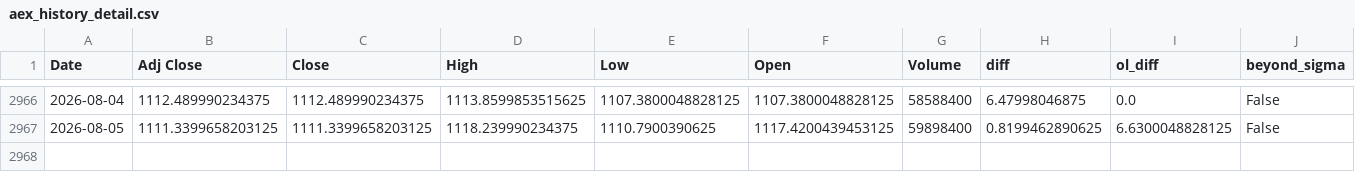
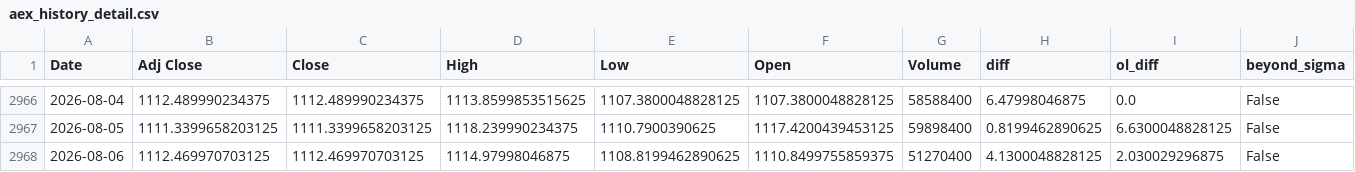
Before and after one commit to AnandSie/optie_dashboard, a CSV file: data/aex_history_detail.csv, drawn as a sheet; only a part is shown, gaps mark what is left out; rows hold the shown columns only; the diff names each change by its address in the sheet, - before the commit and + after, or states it on an @@ line.

```diff
--- a/data/aex_history_detail.csv
+++ b/data/aex_history_detail.csv
+row 2968: 2026-08-06 | 1112.469970703125 | 1112.469970703125 | 1114.97998046875 | 1108.8199462890625 | 1110.8499755859375 | 51270400 | 4.1300048828125 | 2.030029296875 | False
```
Also changed, not shown: data/aex_history.csv, 1 other file.
